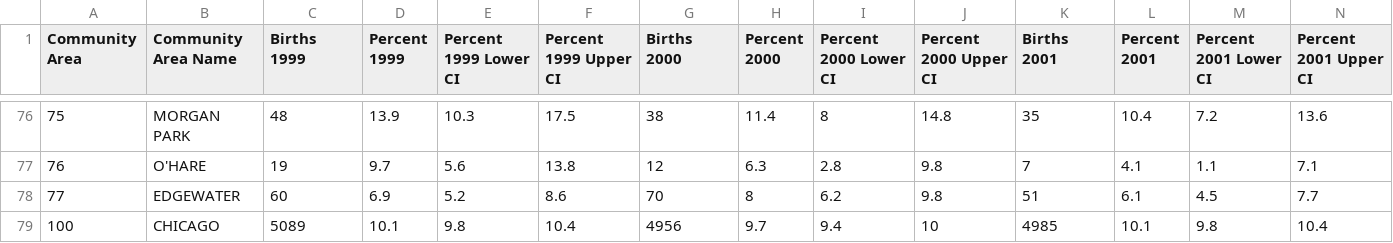
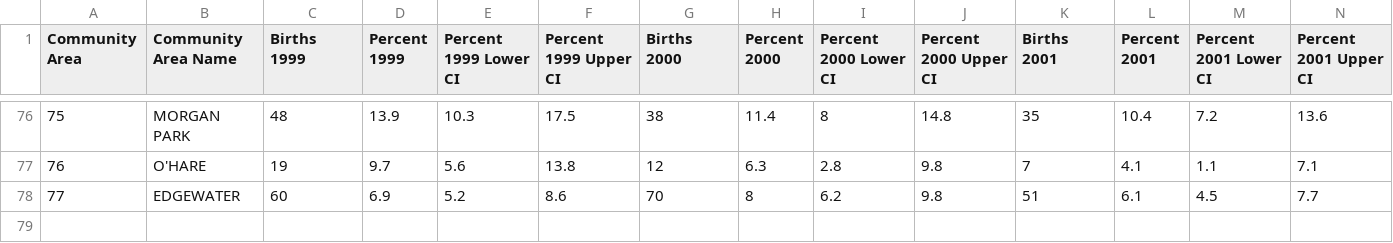
Before and after one commit to klebiedzinska/big_data_project, a CSV file: health/low-birth-weight-in-chicago-by-year-1999-2009.csv, drawn as a sheet; only a part is shown, gaps mark what is left out; rows hold the shown columns only; the diff names each change by its address in the sheet, - before the commit and + after, or states it on an @@ line.

```diff
--- a/health/low-birth-weight-in-chicago-by-year-1999-2009.csv
+++ b/health/low-birth-weight-in-chicago-by-year-1999-2009.csv
-row 79: 100 | CHICAGO | 5089 | 10.1 | 9.8 | 10.4 | 4956 | 9.7 | 9.4 | 10 | 4985 | 10.1 | 9.8 | 10.4
```
Also changed, not shown: health/preterm-births-in-chicago-by-year-1999-2009.csv, health/screening-for-elevated-blood-lead-levels-in-children-aged-0-6-years-by-year-chicago-1999-2013.csv.
